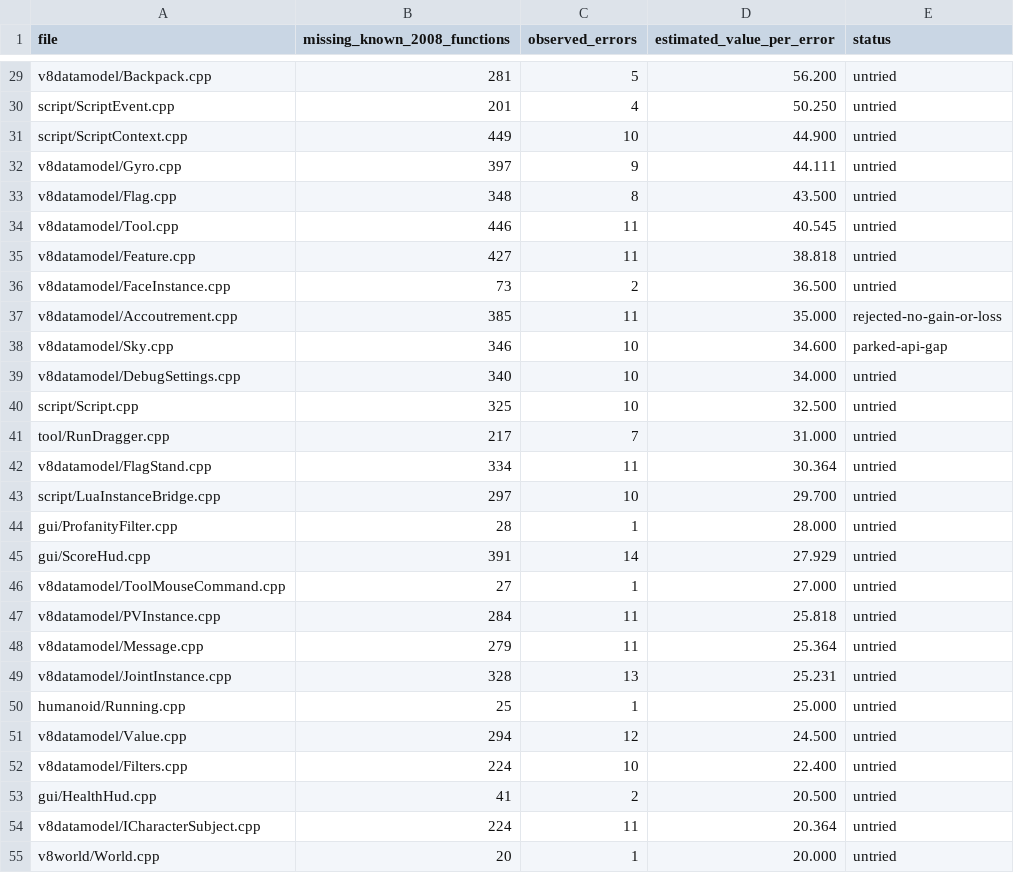
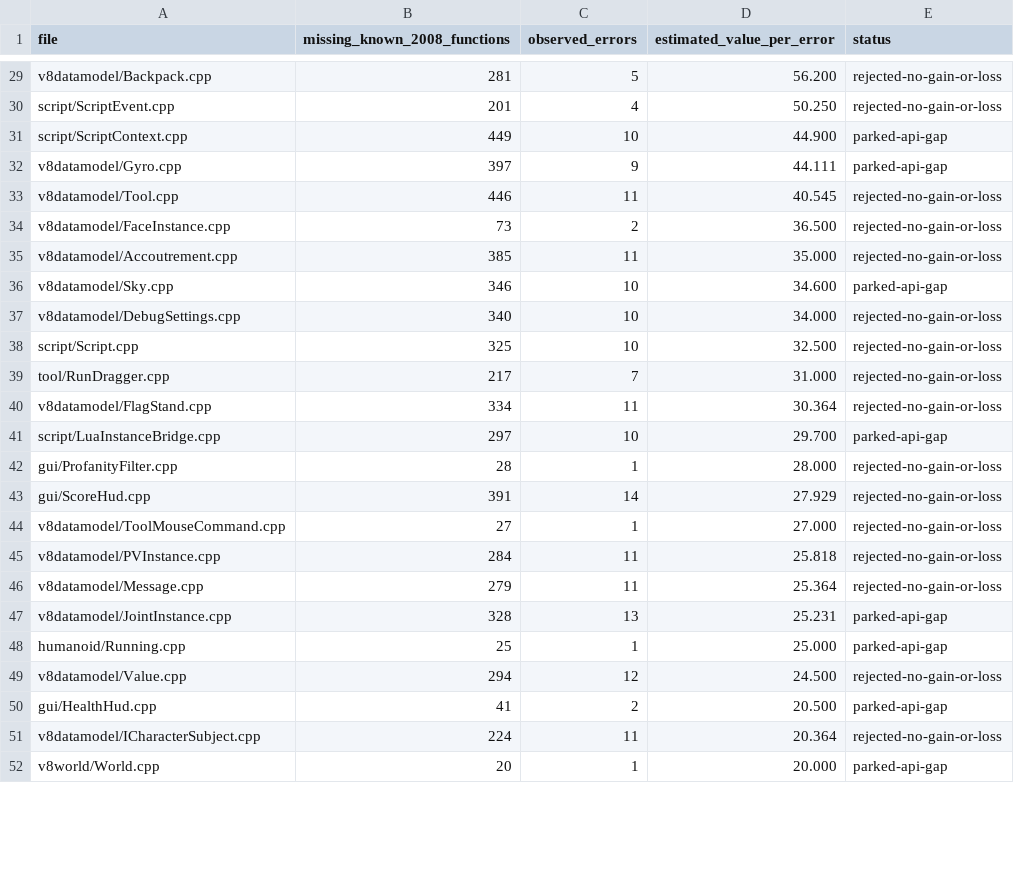
Before and after one commit to colingsnyder2-ux/RoConstruct, a TSV file: rebuild/2008-06/openrbx-ports/remaining-ranking.tsv, drawn as a sheet; only a part is shown, gaps mark what is left out; removed rows and columns are numbered as before the commit, all else as after; the diff covers the shown part only; the diff names each change by its address in the sheet, - before the commit and + after, or states it on an @@ line.

Commit message:
Finish 142-file OpenRBX port campaign with seventeen zero-loss function gains

```diff
--- a/rebuild/2008-06/openrbx-ports/remaining-ranking.tsv
+++ b/rebuild/2008-06/openrbx-ports/remaining-ranking.tsv
-E29:E30 (status): untried
+E29:E30 (status): rejected-no-gain-or-loss
-E31:E32 (status): untried
+E31:E32 (status): parked-api-gap
-row 33: v8datamodel/Flag.cpp | 348 | 8 | 43.500 | untried
-E33 (status): untried
+E33 (status): rejected-no-gain-or-loss
-row 35: v8datamodel/Feature.cpp | 427 | 11 | 38.818 | untried
-E34 (status): untried
+E34 (status): rejected-no-gain-or-loss
-E37:E40 (status): untried
+E37:E40 (status): rejected-no-gain-or-loss
-E41 (status): untried
+E41 (status): parked-api-gap
-E42:E46 (status): untried
+E42:E46 (status): rejected-no-gain-or-loss
-E47:E48 (status): untried
+E47:E48 (status): parked-api-gap
-E49 (status): untried
+E49 (status): rejected-no-gain-or-loss
-row 52: v8datamodel/Filters.cpp | 224 | 10 | 22.400 | untried
-E50 (status): untried
+E50 (status): parked-api-gap
-E51 (status): untried
+E51 (status): rejected-no-gain-or-loss
-E52 (status): untried
+E52 (status): parked-api-gap
```
Also changed, not shown: 4 removed rows and 101 edited cells elsewhere in this file, 46 other files.
